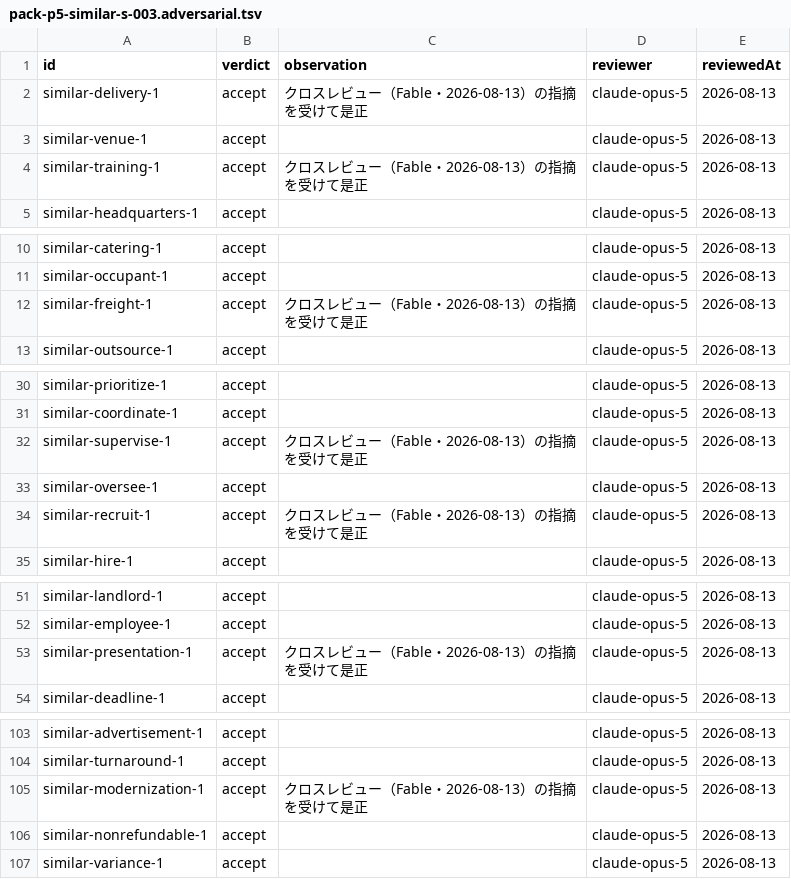
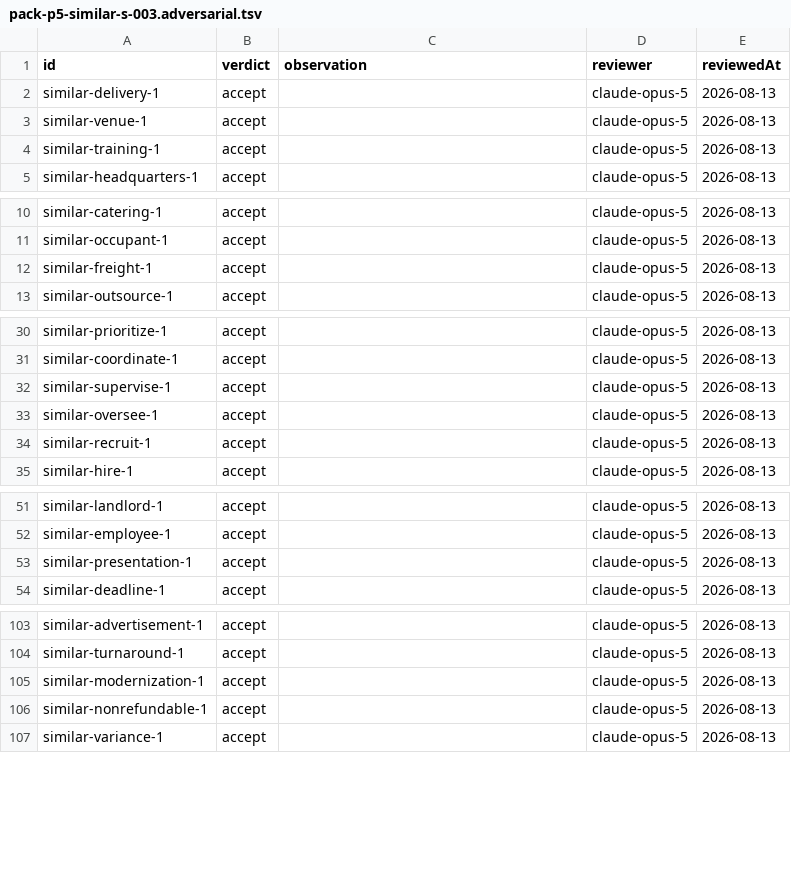
Before and after one commit to war-lab/BEB-Raid, a TSV file: content/drafts/pack-p5-similar-s-003.adversarial.tsv, drawn as a sheet; only a part is shown, gaps mark what is left out.

```diff
--- a/content/drafts/pack-p5-similar-s-003.adversarial.tsv
+++ b/content/drafts/pack-p5-similar-s-003.adversarial.tsv
@@ -1,5 +1,5 @@
 id	verdict	observation	reviewer	reviewedAt
-similar-delivery-1	accept	クロスレビュー（Fable・2026-08-13）の指摘を受けて是正	claude-opus-5	2026-08-13
+similar-delivery-1	accept		claude-opus-5	2026-08-13
 similar-venue-1	accept		claude-opus-5	2026-08-13
-similar-training-1	accept	クロスレビュー（Fable・2026-08-13）の指摘を受けて是正	claude-opus-5	2026-08-13
+similar-training-1	accept		claude-opus-5	2026-08-13
 similar-headquarters-1	accept		claude-opus-5	2026-08-13
@@ -11,3 +11,3 @@ similar-catering-1	accept		claude-opus-5	2026-08-13
 similar-occupant-1	accept		claude-opus-5	2026-08-13
-similar-freight-1	accept	クロスレビュー（Fable・2026-08-13）の指摘を受けて是正	claude-opus-5	2026-08-13
+similar-freight-1	accept		claude-opus-5	2026-08-13
 similar-outsource-1	accept		claude-opus-5	2026-08-13
@@ -31,5 +31,5 @@ similar-prioritize-1	accept		claude-opus-5	2026-08-13
 similar-coordinate-1	accept		claude-opus-5	2026-08-13
-similar-supervise-1	accept	クロスレビュー（Fable・2026-08-13）の指摘を受けて是正	claude-opus-5	2026-08-13
+similar-supervise-1	accept		claude-opus-5	2026-08-13
 similar-oversee-1	accept		claude-opus-5	2026-08-13
-similar-recruit-1	accept	クロスレビュー（Fable・2026-08-13）の指摘を受けて是正	claude-opus-5	2026-08-13
+similar-recruit-1	accept		claude-opus-5	2026-08-13
 similar-hire-1	accept		claude-opus-5	2026-08-13
@@ -52,3 +52,3 @@ similar-landlord-1	accept		claude-opus-5	2026-08-13
 similar-employee-1	accept		claude-opus-5	2026-08-13
-similar-presentation-1	accept	クロスレビュー（Fable・2026-08-13）の指摘を受けて是正	claude-opus-5	2026-08-13
+similar-presentation-1	accept		claude-opus-5	2026-08-13
 similar-deadline-1	accept		claude-opus-5	2026-08-13
@@ -104,3 +104,3 @@ similar-advertisement-1	accept		claude-opus-5	2026-08-13
 similar-turnaround-1	accept		claude-opus-5	2026-08-13
-similar-modernization-1	accept	クロスレビュー（Fable・2026-08-13）の指摘を受けて是正	claude-opus-5	2026-08-13
+similar-modernization-1	accept		claude-opus-5	2026-08-13
 similar-nonrefundable-1	accept		claude-opus-5	2026-08-13
```
Also changed, not shown: content/drafts/pack-dict-s-002.adversarial.tsv, content/drafts/pack-p2-s-003.adversarial.tsv, 18 other files.
